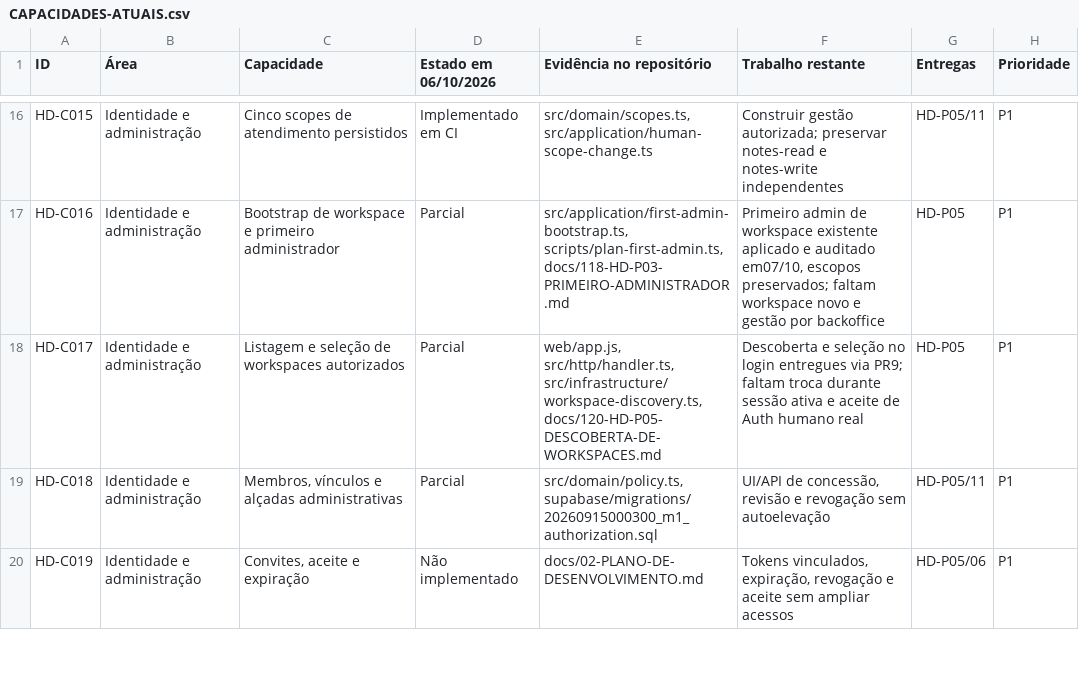
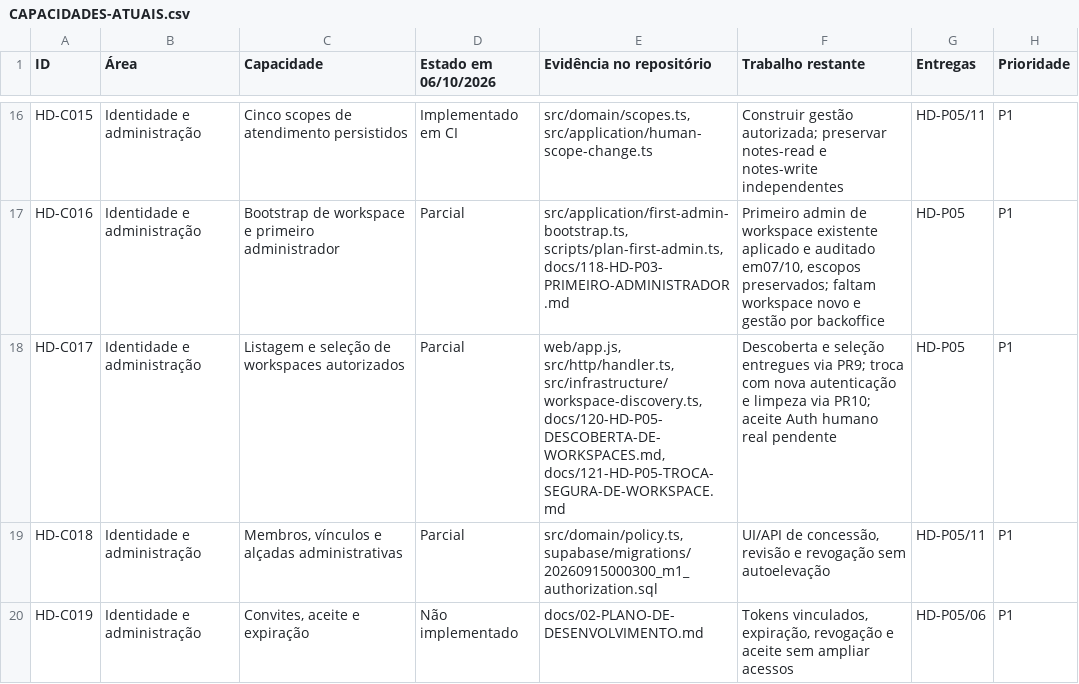
Before and after one commit to Consulte-GEO/help-desk-multi-tenant, a CSV file: docs/roadmap/2026-10-06/CAPACIDADES-ATUAIS.csv, drawn as a sheet; only a part is shown, gaps mark what is left out.

Commit message:
docs(auth): record published workspace change and operational limits

```diff
--- a/docs/roadmap/2026-10-06/CAPACIDADES-ATUAIS.csv
+++ b/docs/roadmap/2026-10-06/CAPACIDADES-ATUAIS.csv
@@ -17,3 +17,3 @@
 "HD-C016";"Identidade e administração";"Bootstrap de workspace e primeiro administrador";"Parcial";"src/application/first-admin-bootstrap.ts, scripts/plan-first-admin.ts, docs/118-HD-P03-PRIMEIRO-ADMINISTRADOR.md";"Primeiro admin de workspace existente aplicado e auditado em07/10, escopos preservados; faltam workspace novo e gestão por backoffice";"HD-P05";"P1"
-"HD-C017";"Identidade e administração";"Listagem e seleção de workspaces autorizados";"Parcial";"web/app.js, src/http/handler.ts, src/infrastructure/workspace-discovery.ts, docs/120-HD-P05-DESCOBERTA-DE-WORKSPACES.md";"Descoberta e seleção no login entregues via PR9; faltam troca durante sessão ativa e aceite de Auth humano real";"HD-P05";"P1"
+"HD-C017";"Identidade e administração";"Listagem e seleção de workspaces autorizados";"Parcial";"web/app.js, src/http/handler.ts, src/infrastructure/workspace-discovery.ts, docs/120-HD-P05-DESCOBERTA-DE-WORKSPACES.md, docs/121-HD-P05-TROCA-SEGURA-DE-WORKSPACE.md";"Descoberta e seleção entregues via PR9; troca com nova autenticação e limpeza via PR10; aceite Auth humano real pendente";"HD-P05";"P1"
 "HD-C018";"Identidade e administração";"Membros, vínculos e alçadas administrativas";"Parcial";"src/domain/policy.ts, supabase/migrations/20260915000300_m1_authorization.sql";"UI/API de concessão, revisão e revogação sem autoelevação";"HD-P05/11";"P1"
```
Also changed, not shown: 8 other files.
